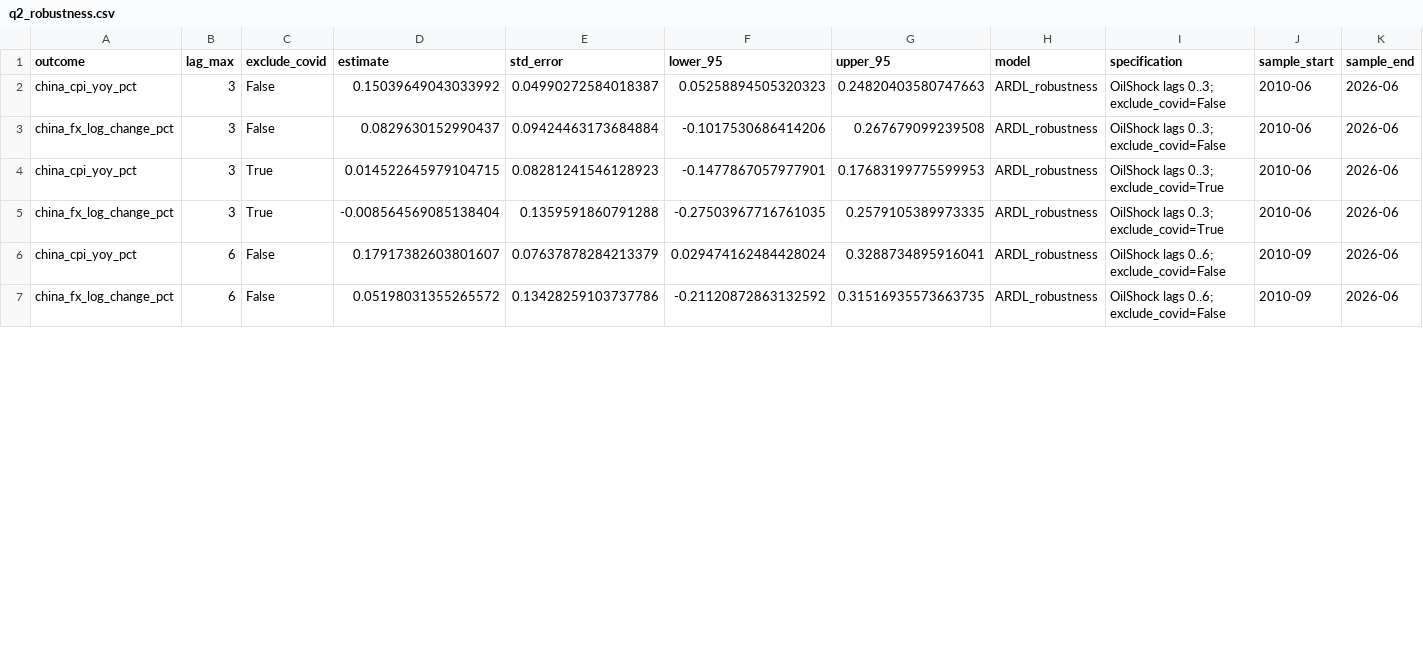
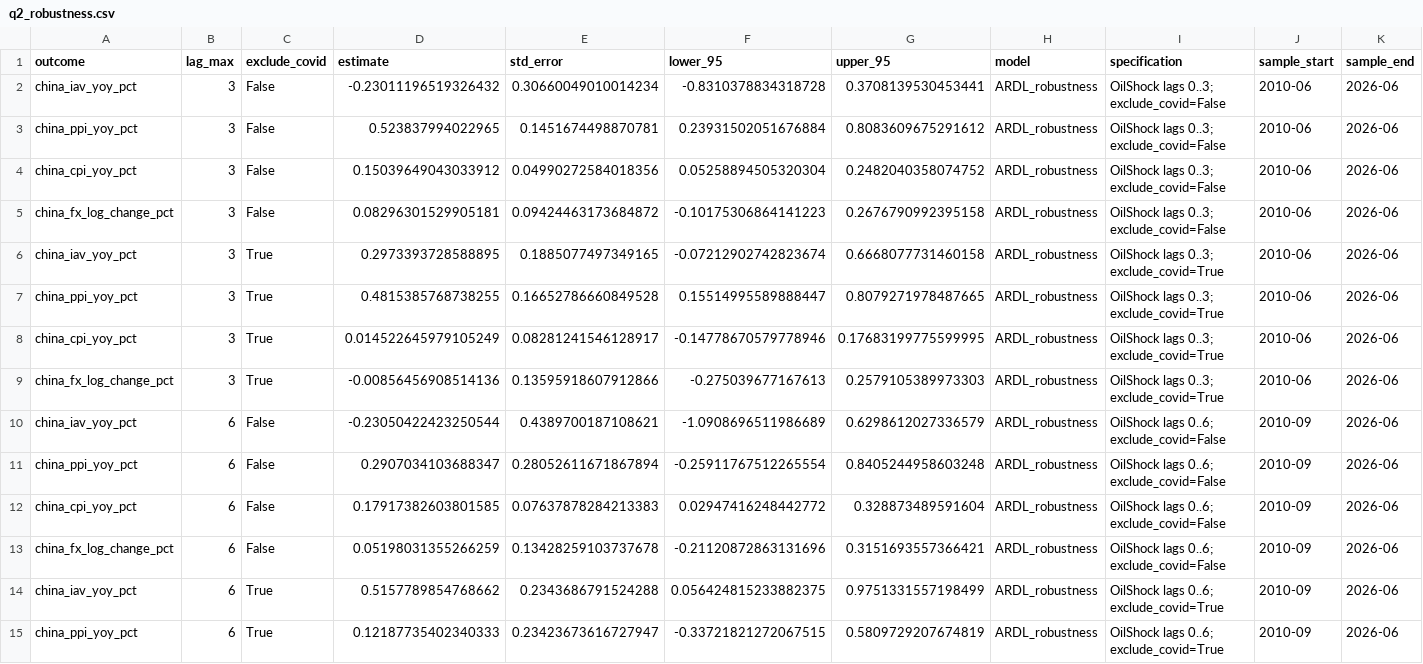
Before and after one commit to ShawdeanDory/SHU-OilShock-CN, a CSV file: results/q2_robustness.csv, drawn as a sheet; only a part is shown; addresses are those after the commit; rows hold the shown columns only; the diff covers the shown part only; the diff names each change by its address in the sheet, - before the commit and + after, or states it on an @@ line.

```diff
--- a/results/q2_robustness.csv
+++ b/results/q2_robustness.csv
+row 2: china_iav_yoy_pct | 3 | False | -0.23011196519326432 | 0.30660049010014234 | -0.8310378834318728 | 0.3708139530453441 | ARDL_robustness | OilShock lags 0..3; exclude_covid=False | 2010-06 | 2026-06
+row 3: china_ppi_yoy_pct | 3 | False | 0.523837994022965 | 0.1451674498870781 | 0.23931502051676884 | 0.8083609675291612 | ARDL_robustness | OilShock lags 0..3; exclude_covid=False | 2010-06 | 2026-06
-D4 (estimate): 0.15039649043033992
+D4 (estimate): 0.15039649043033912
-E4 (std_error): 0.04990272584018387
+E4 (std_error): 0.04990272584018356
-F4 (lower_95): 0.05258894505320323
+F4 (lower_95): 0.05258894505320304
-G4 (upper_95): 0.24820403580747663
+G4 (upper_95): 0.2482040358074752
-D5 (estimate): 0.0829630152990437
+D5 (estimate): 0.08296301529905181
-E5 (std_error): 0.09424463173684884
+E5 (std_error): 0.09424463173684872
-F5 (lower_95): -0.1017530686414206
+F5 (lower_95): -0.10175306864141223
-G5 (upper_95): 0.267679099239508
+G5 (upper_95): 0.2676790992395158
+row 6: china_iav_yoy_pct | 3 | True | 0.2973393728588895 | 0.1885077497349165 | -0.07212902742823674 | 0.6668077731460158 | ARDL_robustness | OilShock lags 0..3; exclude_covid=True | 2010-06 | 2026-06
+row 7: china_ppi_yoy_pct | 3 | True | 0.4815385768738255 | 0.16652786660849528 | 0.15514995589888447 | 0.8079271978487665 | ARDL_robustness | OilShock lags 0..3; exclude_covid=True | 2010-06 | 2026-06
-D8 (estimate): 0.014522645979104715
+D8 (estimate): 0.014522645979105249
-E8 (std_error): 0.08281241546128923
+E8 (std_error): 0.08281241546128917
-F8 (lower_95): -0.1477867057977901
+F8 (lower_95): -0.14778670579778946
-G8 (upper_95): 0.17683199775599953
+G8 (upper_95): 0.17683199775599995
-D9 (estimate): -0.008564569085138404
+D9 (estimate): -0.00856456908514136
-E9 (std_error): 0.1359591860791288
+E9 (std_error): 0.13595918607912866
-F9 (lower_95): -0.27503967716761035
+F9 (lower_95): -0.275039677167613
-G9 (upper_95): 0.2579105389973335
+G9 (upper_95): 0.2579105389973303
+row 10: china_iav_yoy_pct | 6 | False | -0.23050422423250544 | 0.4389700187108621 | -1.0908696511986689 | 0.6298612027336579 | ARDL_robustness | OilShock lags 0..6; exclude_covid=False | 2010-09 | 2026-06
+row 11: china_ppi_yoy_pct | 6 | False | 0.2907034103688347 | 0.28052611671867894 | -0.25911767512265554 | 0.8405244958603248 | ARDL_robustness | OilShock lags 0..6; exclude_covid=False | 2010-09 | 2026-06
-D12 (estimate): 0.17917382603801607
+D12 (estimate): 0.17917382603801585
-E12 (std_error): 0.07637878284213379
+E12 (std_error): 0.07637878284213383
-F12 (lower_95): 0.029474162484428024
+F12 (lower_95): 0.02947416248442772
-G12 (upper_95): 0.3288734895916041
+G12 (upper_95): 0.328873489591604
-D13 (estimate): 0.05198031355265572
+D13 (estimate): 0.05198031355266259
-E13 (std_error): 0.13428259103737786
+E13 (std_error): 0.13428259103737678
-F13 (lower_95): -0.21120872863132592
+F13 (lower_95): -0.21120872863131696
-G13 (upper_95): 0.31516935573663735
+G13 (upper_95): 0.3151693557366421
+row 14: china_iav_yoy_pct | 6 | True | 0.5157789854768662 | 0.2343686791524288 | 0.056424815233882375 | 0.9751331557198499 | ARDL_robustness | OilShock lags 0..6; exclude_covid=True | 2010-09 | 2026-06
+row 15: china_ppi_yoy_pct | 6 | True | 0.12187735402340333 | 0.23423673616727947 | -0.33721821272067515 | 0.5809729207674819 | ARDL_robustness | OilShock lags 0..6; exclude_covid=True | 2010-09 | 2026-06
```
Also changed, not shown: 4 added rows and 24 edited cells elsewhere in this file, data/processed/model_country_monthly.csv, data/processed/model_monthly_cn.csv, 46 other files.
